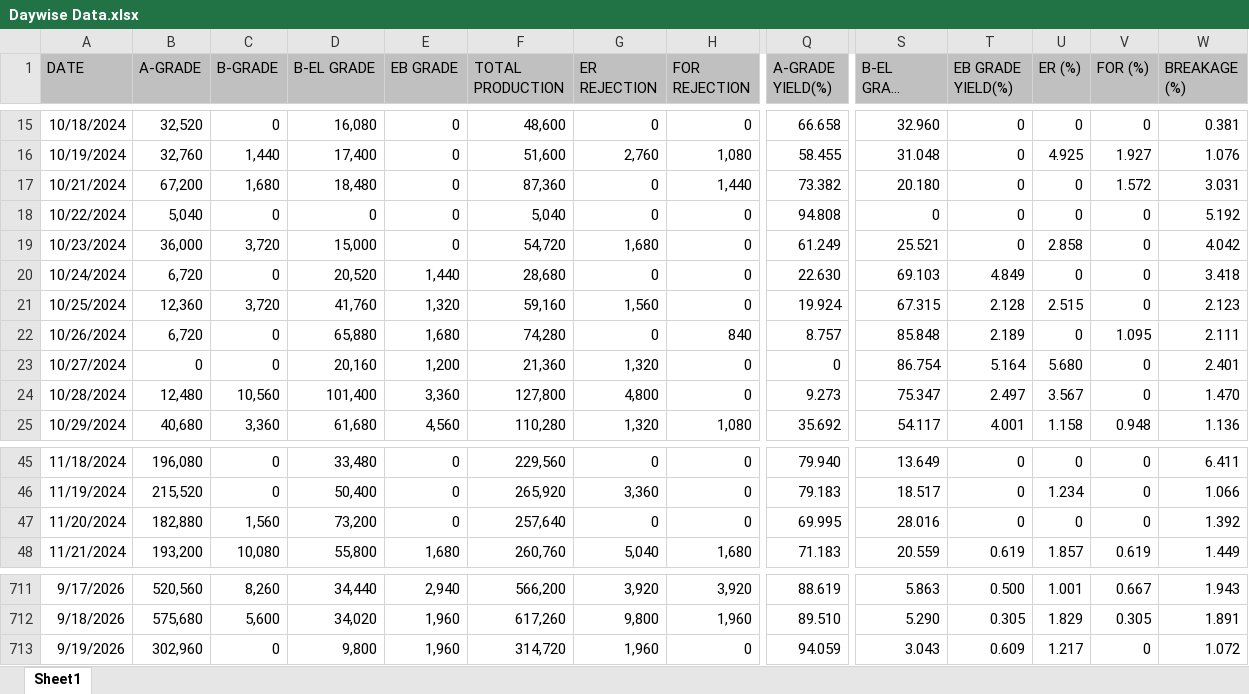
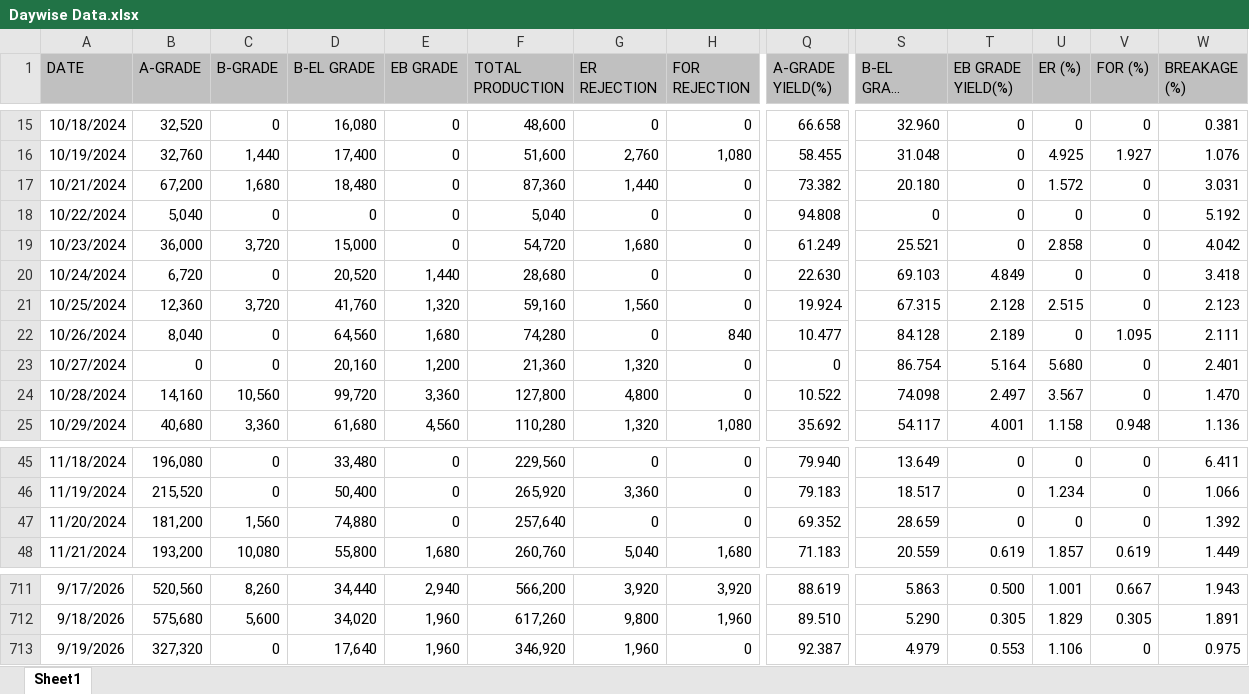
Before and after one commit to VIHARI9/updated, an Excel workbook: backend/data/Daywise Data.xlsx, sheet Sheet1, drawn as a sheet; only a part is shown, gaps mark what is left out; long unchanged cells end in …; values as stored, in another font and other column widths than the file's, no borders; the diff names each change by its address in the sheet, - before the commit and + after, or states it on an @@ line.

```diff
--- a/backend/data/Daywise Data.xlsx (sheet Sheet1)
+++ b/backend/data/Daywise Data.xlsx (sheet Sheet1)
-G17 (ER REJECTION): 0
+G17 (ER REJECTION): 1,440
-H17 (FOR REJECTION): 1,440
+H17 (FOR REJECTION): 0
-U17 (ER (%)): 0
+U17 (ER (%)): 1.572
-V17 (FOR (%)): 1.572
+V17 (FOR (%)): 0
-B22 (A-GRADE): 6,720
+B22 (A-GRADE): 8,040
-D22 (B-EL GRADE): 65,880
+D22 (B-EL GRADE): 64,560
-Q22 (A-GRADE YIELD(%)): 8.757
+Q22 (A-GRADE YIELD(%)): 10.477
-S22 (B-EL GRADE YIELD(%)): 85.848
+S22 (B-EL GRADE YIELD(%)): 84.128
-B24 (A-GRADE): 12,480
+B24 (A-GRADE): 14,160
-D24 (B-EL GRADE): 101,400
+D24 (B-EL GRADE): 99,720
-Q24 (A-GRADE YIELD(%)): 9.273
+Q24 (A-GRADE YIELD(%)): 10.522
-S24 (B-EL GRADE YIELD(%)): 75.347
+S24 (B-EL GRADE YIELD(%)): 74.098
-B47 (A-GRADE): 182,880
+B47 (A-GRADE): 181,200
-D47 (B-EL GRADE): 73,200
+D47 (B-EL GRADE): 74,880
-Q47 (A-GRADE YIELD(%)): 69.995
+Q47 (A-GRADE YIELD(%)): 69.352
-S47 (B-EL GRADE YIELD(%)): 28.016
+S47 (B-EL GRADE YIELD(%)): 28.659
-B713 (A-GRADE): 302,960
+B713 (A-GRADE): 327,320
-D713 (B-EL GRADE): 9,800
+D713 (B-EL GRADE): 17,640
-F713 (TOTAL PRODUCTION): 314,720
+F713 (TOTAL PRODUCTION): 346,920
-Q713 (A-GRADE YIELD(%)): 94.059
+Q713 (A-GRADE YIELD(%)): 92.387
-S713 (B-EL GRADE YIELD(%)): 3.043
+S713 (B-EL GRADE YIELD(%)): 4.979
-T713 (EB GRADE YIELD(%)): 0.609
+T713 (EB GRADE YIELD(%)): 0.553
-U713 (ER (%)): 1.217
+U713 (ER (%)): 1.106
-W713 (BREAKAGE (%)): 1.072
+W713 (BREAKAGE (%)): 0.975
```
Also changed, not shown: backend/data/Daywise MW Report.xlsx, backend/data/Monthwise MW Report.xlsx, 5 other files.
